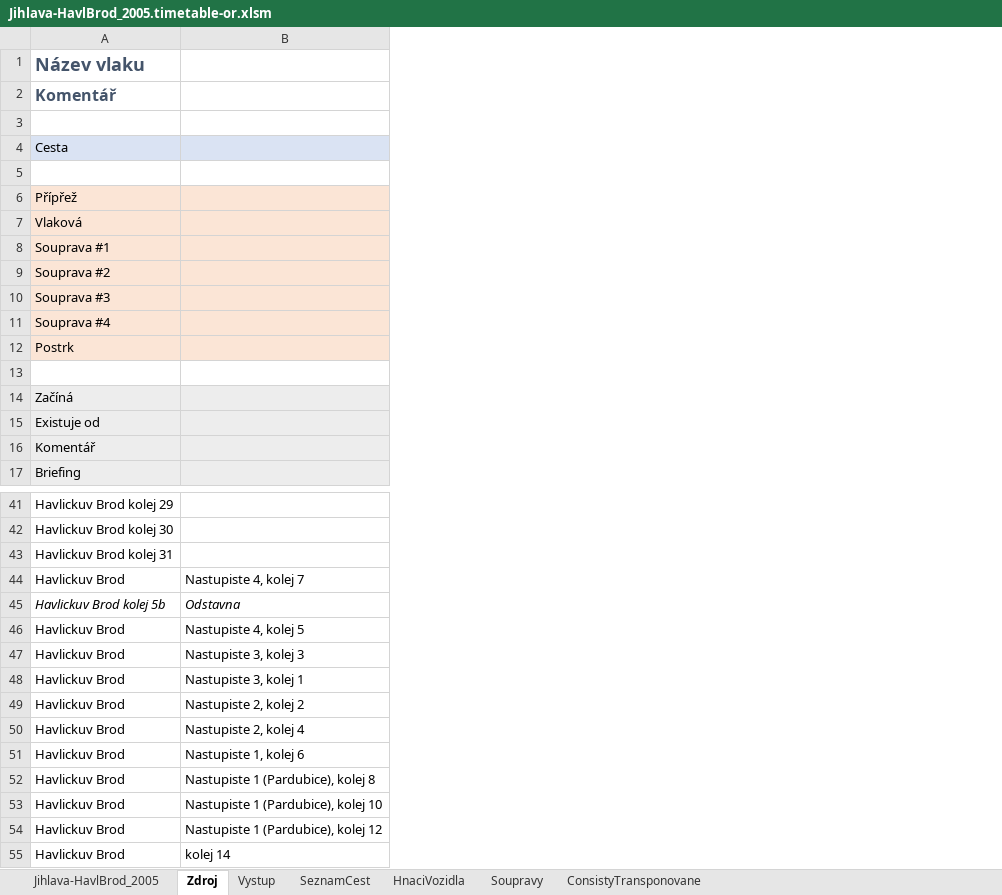
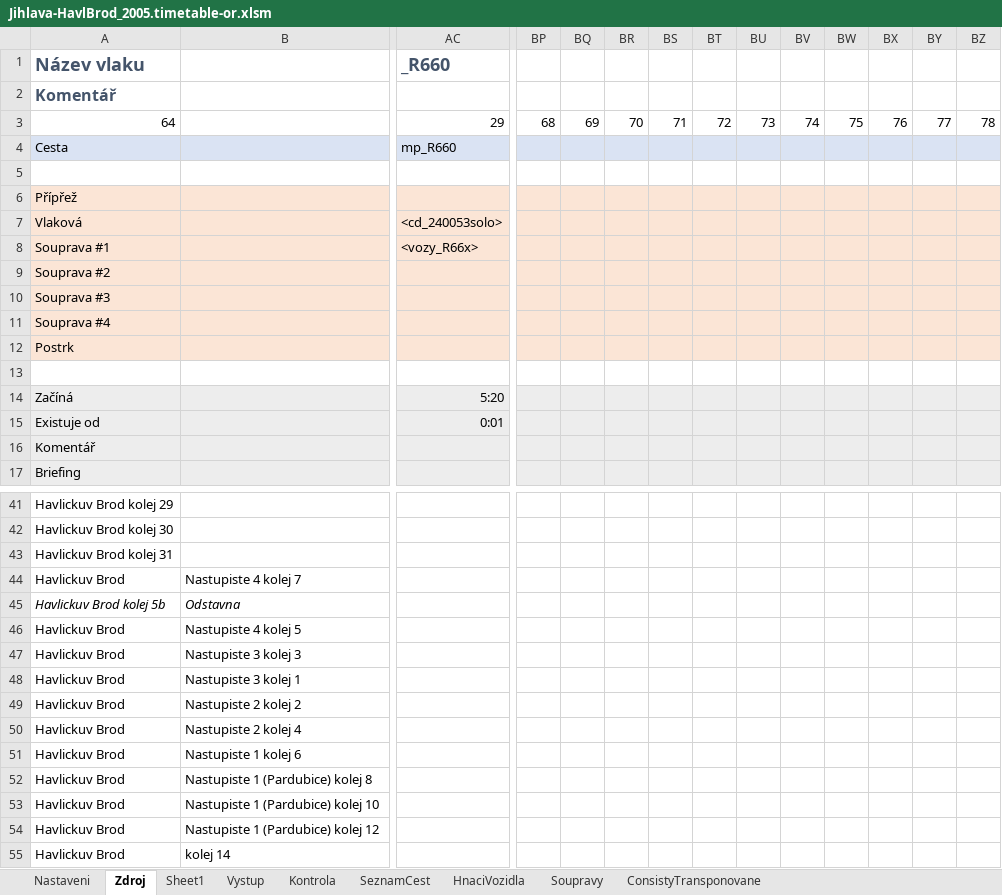
Before and after one commit to matejpacha/or_timetables, an Excel workbook: Trat225/ROUTES/Breclav - Praha/Activities/Openrails/Jihlava-HavlBrod_2005.timetable-or.xlsm, sheet Zdroj, drawn as a sheet; only a part is shown, gaps mark what is left out; values as stored, in another font and other column widths than the file's, no borders; charts and pictures and conditional formats not drawn; rows hold the shown columns only; the diff covers the shown part only; the diff names each change by its address in the sheet, - before the commit and + after, or states it on an @@ line.

```diff
--- a/Trat225/ROUTES/Breclav - Praha/Activities/Openrails/Jihlava-HavlBrod_2005.timetable-or.xlsm (sheet Zdroj)
+++ b/Trat225/ROUTES/Breclav - Praha/Activities/Openrails/Jihlava-HavlBrod_2005.timetable-or.xlsm (sheet Zdroj)
-sheet tab: Jihlava-HavlBrod_2005
+sheet tab: Nastaveni
+sheet tab: Sheet1
+sheet tab: Kontrola
+column AC (_R660), rows 3-15: 29 | mp_R660 |  |  | <cd_240053solo> | <vozy_R66x> |  |  |  |  |  | 5:20 | 0:01
+column BP, row 3: 68
+column BQ, row 3: 69
+column BR, row 3: 70
+column BS, row 3: 71
+column BT, row 3: 72
+column BU, row 3: 73
+column BV, row 3: 74
+column BW, row 3: 75
+column BX, row 3: 76
+column BY, row 3: 77
+column BZ, row 3: 78
-row 3: (empty)
+row 3: 64 |  | 29 | 68 | 69 | 70 | 71 | 72 | 73 | 74 | 75 | 76 | 77 | 78
-B44: Nastupiste 4, kolej 7
+B44: Nastupiste 4 kolej 7
-B46: Nastupiste 4, kolej 5
+B46: Nastupiste 4 kolej 5
-B47: Nastupiste 3, kolej 3
+B47: Nastupiste 3 kolej 3
-B48: Nastupiste 3, kolej 1
+B48: Nastupiste 3 kolej 1
-B49: Nastupiste 2, kolej 2
+B49: Nastupiste 2 kolej 2
-B50: Nastupiste 2, kolej 4
+B50: Nastupiste 2 kolej 4
-B51: Nastupiste 1, kolej 6
+B51: Nastupiste 1 kolej 6
-B52: Nastupiste 1 (Pardubice), kolej 8
+B52: Nastupiste 1 (Pardubice) kolej 8
-B53: Nastupiste 1 (Pardubice), kolej 10
+B53: Nastupiste 1 (Pardubice) kolej 10
-B54: Nastupiste 1 (Pardubice), kolej 12
+B54: Nastupiste 1 (Pardubice) kolej 12
```
Also changed, not shown: 3 added columns and 42 edited cells elsewhere in this sheet, sheet Vystup, sheet ConsistyTransponovane, sheet SeznamCest, formulas that keep their value, 13 other files.
